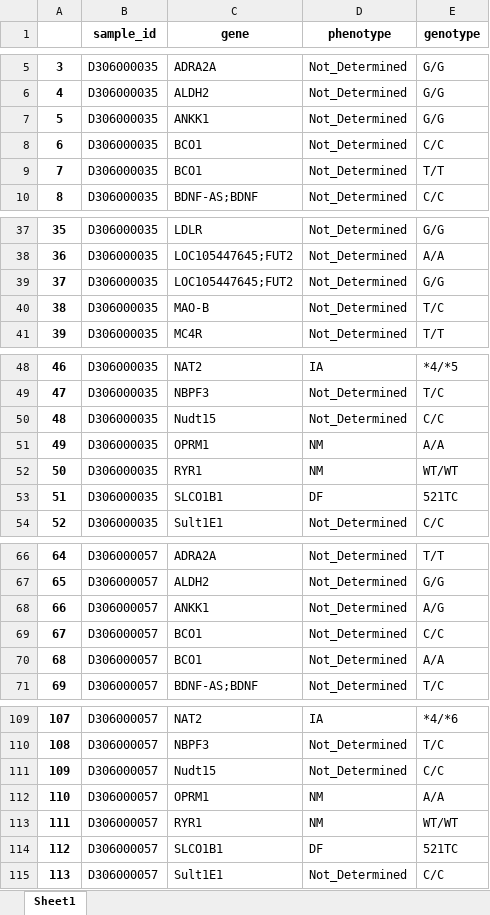
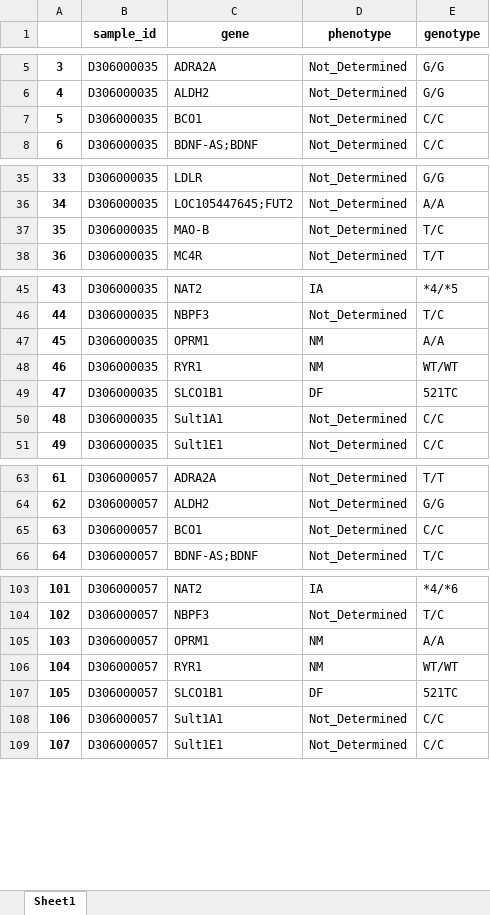
Before and after one commit to WunderWexx/NifGo, an Excel workbook: Output/Dataframes/complete.xlsx, sheet Sheet1, drawn as a sheet; only a part is shown, gaps mark what is left out; values as stored, in another font and other column widths than the file's, no borders; removed rows and columns are numbered as before the commit, all else as after; the diff covers the shown part only; the diff names each change by its address in the sheet, - before the commit and + after, or states it on an @@ line.

```diff
--- a/Output/Dataframes/complete.xlsx (sheet Sheet1)
+++ b/Output/Dataframes/complete.xlsx (sheet Sheet1)
-row 7: 5 | D306000035 | ANKK1 | Not_Determined | G/G
@@ column A renumbered from row 7 down @@
-row 9: 7 | D306000035 | BCO1 | Not_Determined | T/T
-row 39: 37 | D306000035 | LOC105447645;FUT2 | Not_Determined | G/G
-row 50: 48 | D306000035 | Nudt15 | Not_Determined | C/C
+row 50: 48 | D306000035 | Sult1A1 | Not_Determined | C/C
-row 68: 66 | D306000057 | ANKK1 | Not_Determined | A/G
-row 70: 68 | D306000057 | BCO1 | Not_Determined | A/A
-row 111: 109 | D306000057 | Nudt15 | Not_Determined | C/C
+row 108: 106 | D306000057 | Sult1A1 | Not_Determined | C/C
```
Also changed, not shown: 33 added rows and 133 removed rows elsewhere in this sheet, Input/nutri_markers.xlsx, Output/Dataframes/genotypes.xlsx, 5 other files.
